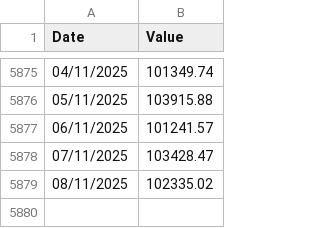
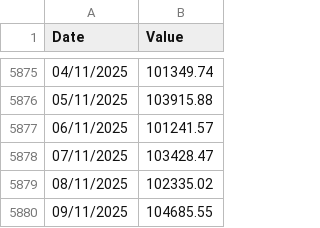
Before and after one commit to carlosmassa/btc-etl-pipeline, a CSV file: data/BTC_Prices.csv, drawn as a sheet; only a part is shown, gaps mark what is left out; the diff names each change by its address in the sheet, - before the commit and + after, or states it on an @@ line.

```diff
--- a/data/BTC_Prices.csv
+++ b/data/BTC_Prices.csv
+row 5880: 09/11/2025 | 104685.55
```
